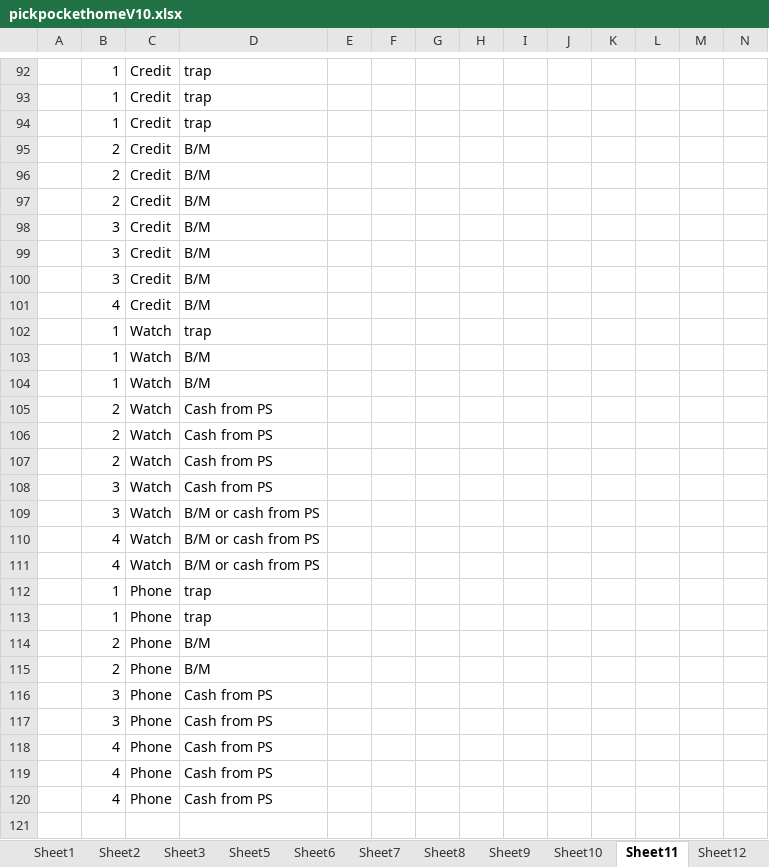
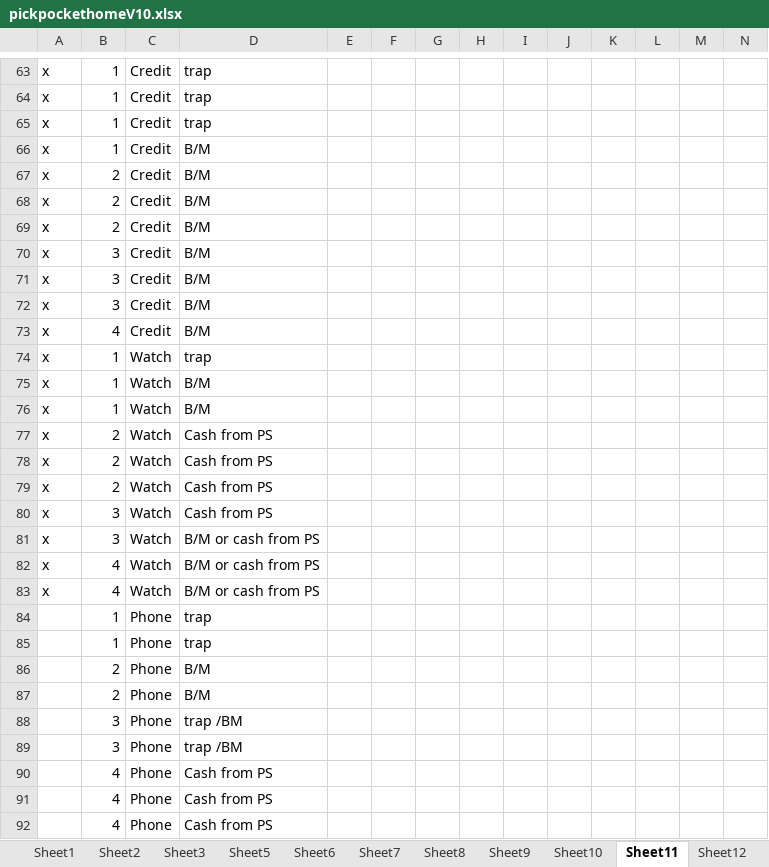
Before and after one commit to gmkagan/dsfrontend, an Excel workbook: pickpockethomeV10.xlsx, sheet Sheet11, drawn as a sheet; only a part is shown, gaps mark what is left out; values as stored, in another font and other column widths than the file's, no borders; addresses are those after the commit; rows hold the shown columns only; the diff covers the shown part only; the diff names each change by its address in the sheet, - before the commit and + after, or states it on an @@ line.

```diff
--- a/pickpockethomeV10.xlsx (sheet Sheet11)
+++ b/pickpockethomeV10.xlsx (sheet Sheet11)
-A63:A65: (empty)
+A63:A65: x
+row 66: x | 1 | Credit | B/M
-A67:A83: (empty)
+A67:A83: x
-D88:D89: Cash from PS
+D88:D89: trap /BM
```
Also changed, not shown: 32 added rows, 61 removed rows and 1 edited cell elsewhere in this sheet, sheet Sheet2.
